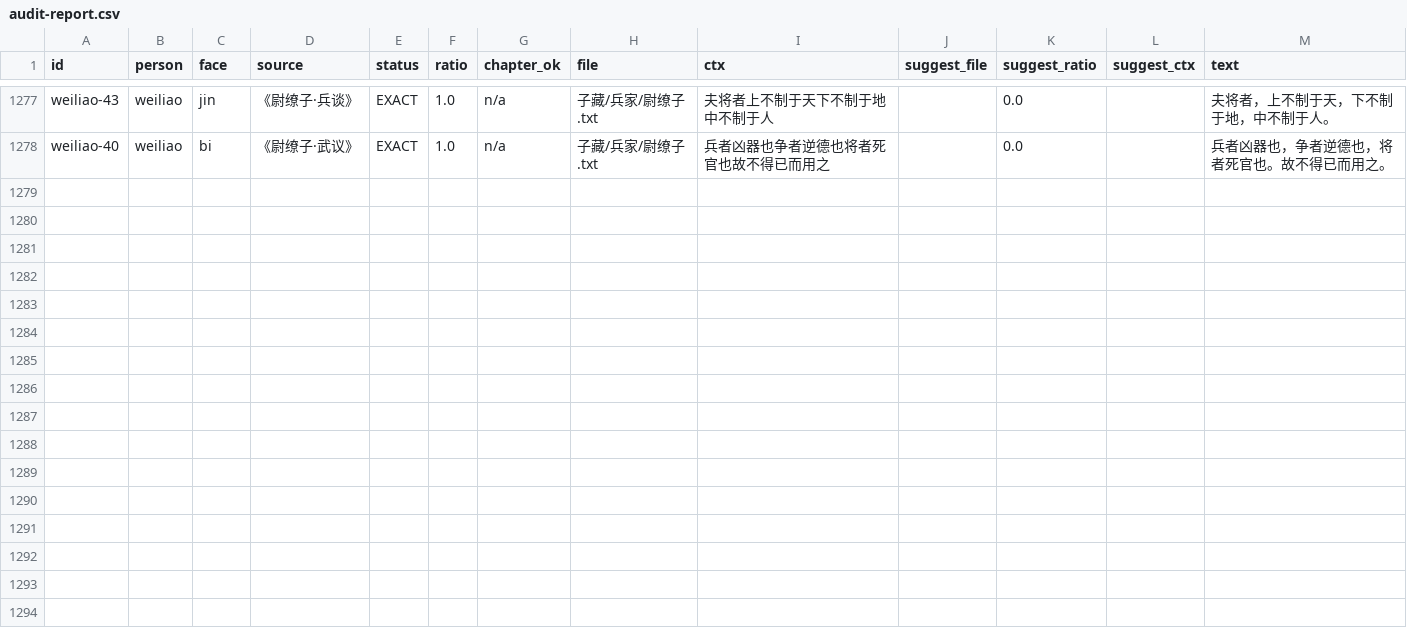
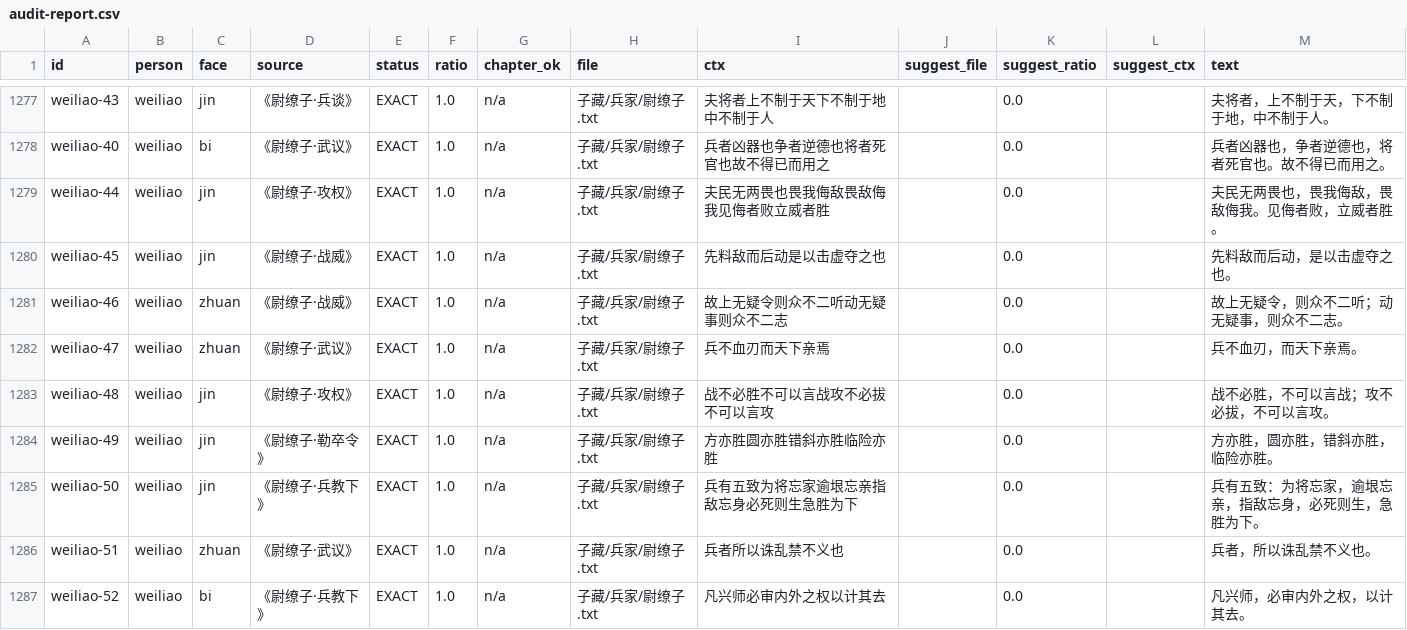
Before and after one commit to phoenixlucky/tao-of-strategy, a CSV file: tools/audit-report.csv, drawn as a sheet; only a part is shown, gaps mark what is left out; the diff names each change by its address in the sheet, - before the commit and + after, or states it on an @@ line.

Commit message:
feat: 扩充尉缭格言 + 8个主题页配精选格言
- weiliao.md 补充格言，quotes.json 同步
- 8个主题页新增精选格言段落
- tools/ 尉缭吸收脚本 + 校对报告更新

```diff
--- a/tools/audit-report.csv
+++ b/tools/audit-report.csv
+row 1279: weiliao-44 | weiliao | jin | 《尉缭子·攻权》 | EXACT | 1.0 | n/a | 子藏/兵家/尉缭子.txt | 夫民无两畏也畏我侮敌畏敌侮我见侮者败立威者胜 |  | 0.0 |  | 夫民无两畏也，畏我侮敌，畏敌侮我。见侮者败，立威者胜。
+row 1280: weiliao-45 | weiliao | jin | 《尉缭子·战威》 | EXACT | 1.0 | n/a | 子藏/兵家/尉缭子.txt | 先料敌而后动是以击虚夺之也 |  | 0.0 |  | 先料敌而后动，是以击虚夺之也。
+row 1281: weiliao-46 | weiliao | zhuan | 《尉缭子·战威》 | EXACT | 1.0 | n/a | 子藏/兵家/尉缭子.txt | 故上无疑令则众不二听动无疑事则众不二志 |  | 0.0 |  | 故上无疑令，则众不二听；动无疑事，则众不二志。
+row 1282: weiliao-47 | weiliao | zhuan | 《尉缭子·武议》 | EXACT | 1.0 | n/a | 子藏/兵家/尉缭子.txt | 兵不血刃而天下亲焉 |  | 0.0 |  | 兵不血刃，而天下亲焉。
+row 1283: weiliao-48 | weiliao | jin | 《尉缭子·攻权》 | EXACT | 1.0 | n/a | 子藏/兵家/尉缭子.txt | 战不必胜不可以言战攻不必拔不可以言攻 |  | 0.0 |  | 战不必胜，不可以言战；攻不必拔，不可以言攻。
+row 1284: weiliao-49 | weiliao | jin | 《尉缭子·勒卒令》 | EXACT | 1.0 | n/a | 子藏/兵家/尉缭子.txt | 方亦胜圆亦胜错斜亦胜临险亦胜 |  | 0.0 |  | 方亦胜，圆亦胜，错斜亦胜，临险亦胜。
+row 1285: weiliao-50 | weiliao | jin | 《尉缭子·兵教下》 | EXACT | 1.0 | n/a | 子藏/兵家/尉缭子.txt | 兵有五致为将忘家逾垠忘亲指敌忘身必死则生急胜为下 |  | 0.0 |  | 兵有五致：为将忘家，逾垠忘亲，指敌忘身，必死则生，急胜为下。
+row 1286: weiliao-51 | weiliao | zhuan | 《尉缭子·武议》 | EXACT | 1.0 | n/a | 子藏/兵家/尉缭子.txt | 兵者所以诛乱禁不义也 |  | 0.0 |  | 兵者，所以诛乱禁不义也。
+row 1287: weiliao-52 | weiliao | bi | 《尉缭子·兵教下》 | EXACT | 1.0 | n/a | 子藏/兵家/尉缭子.txt | 凡兴师必审内外之权以计其去 |  | 0.0 |  | 凡兴师，必审内外之权，以计其去。
```
Also changed, not shown: 16 other files.
